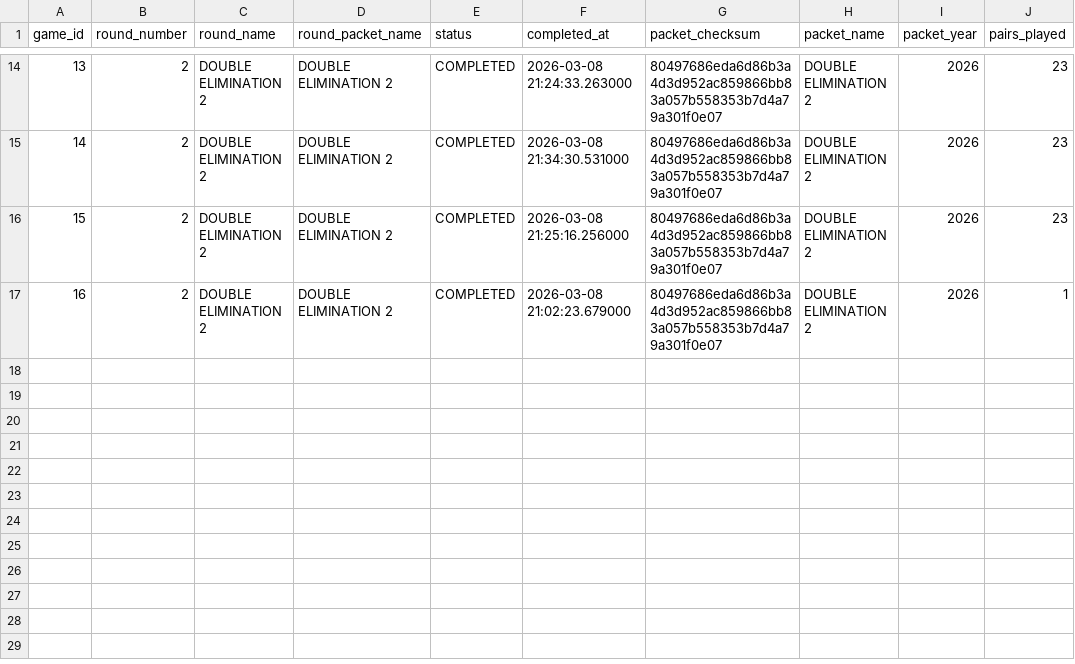
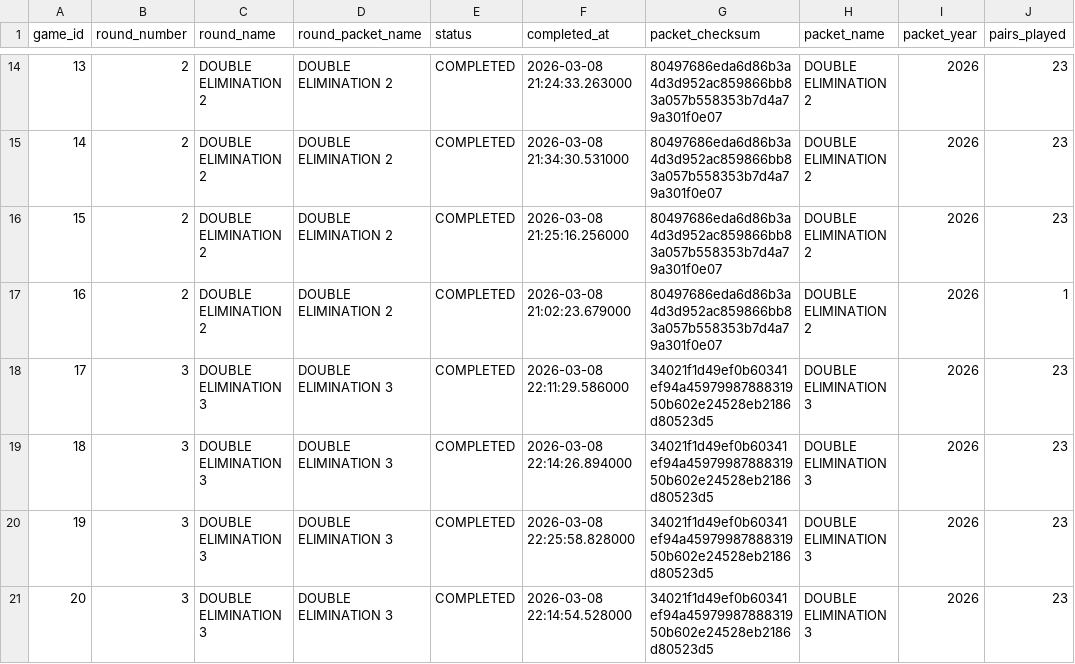
Before and after one commit to xpoes123/scibowl-org, a CSV file: stats/stanford-science-bowl/reports/playoffs/facts/games.csv, drawn as a sheet; only a part is shown, gaps mark what is left out; the diff names each change by its address in the sheet, - before the commit and + after, or states it on an @@ line.

```diff
--- a/stats/stanford-science-bowl/reports/playoffs/facts/games.csv
+++ b/stats/stanford-science-bowl/reports/playoffs/facts/games.csv
+row 18: 17 | 3 | DOUBLE ELIMINATION 3 | DOUBLE ELIMINATION 3 | COMPLETED | 2026-03-08 22:11:29.586000 | 34021f1d49ef0b60341ef94a4597998788831950b602e24528eb2186d80523d5 | DOUBLE ELIMINATION 3 | 2026 | 23
+row 19: 18 | 3 | DOUBLE ELIMINATION 3 | DOUBLE ELIMINATION 3 | COMPLETED | 2026-03-08 22:14:26.894000 | 34021f1d49ef0b60341ef94a4597998788831950b602e24528eb2186d80523d5 | DOUBLE ELIMINATION 3 | 2026 | 23
+row 20: 19 | 3 | DOUBLE ELIMINATION 3 | DOUBLE ELIMINATION 3 | COMPLETED | 2026-03-08 22:25:58.828000 | 34021f1d49ef0b60341ef94a4597998788831950b602e24528eb2186d80523d5 | DOUBLE ELIMINATION 3 | 2026 | 23
+row 21: 20 | 3 | DOUBLE ELIMINATION 3 | DOUBLE ELIMINATION 3 | COMPLETED | 2026-03-08 22:14:54.528000 | 34021f1d49ef0b60341ef94a4597998788831950b602e24528eb2186d80523d5 | DOUBLE ELIMINATION 3 | 2026 | 23
```
Also changed, not shown: stats/stanford-science-bowl/reports/playoffs/facts/game_players.csv, stats/stanford-science-bowl/reports/playoffs/facts/game_players_by_category.csv, 18 other files.
